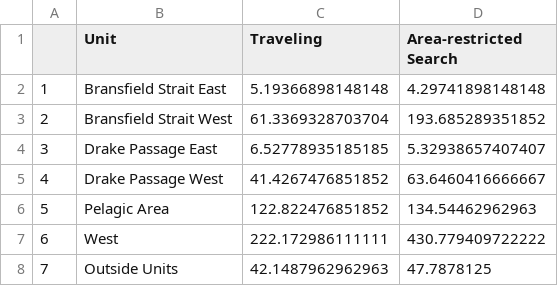
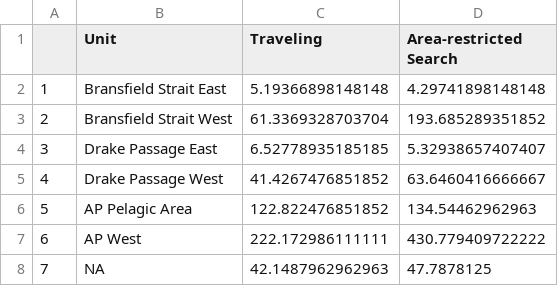
Before and after one commit to bw4sz/Whales, a CSV file: Figures/CCAMLR_days.csv, drawn as a sheet.

```diff
--- a/Figures/CCAMLR_days.csv
+++ b/Figures/CCAMLR_days.csv
@@ -5,4 +5,4 @@
 "4","Drake Passage West",41.4267476851852,63.6460416666667
-"5","Pelagic Area",122.822476851852,134.54462962963
-"6","West",222.172986111111,430.779409722222
-"7","Outside Units",42.1487962962963,47.7878125
+"5","AP Pelagic Area",122.822476851852,134.54462962963
+"6","AP West",222.172986111111,430.779409722222
+"7",NA,42.1487962962963,47.7878125
```
Also changed, not shown: 8 other files.
